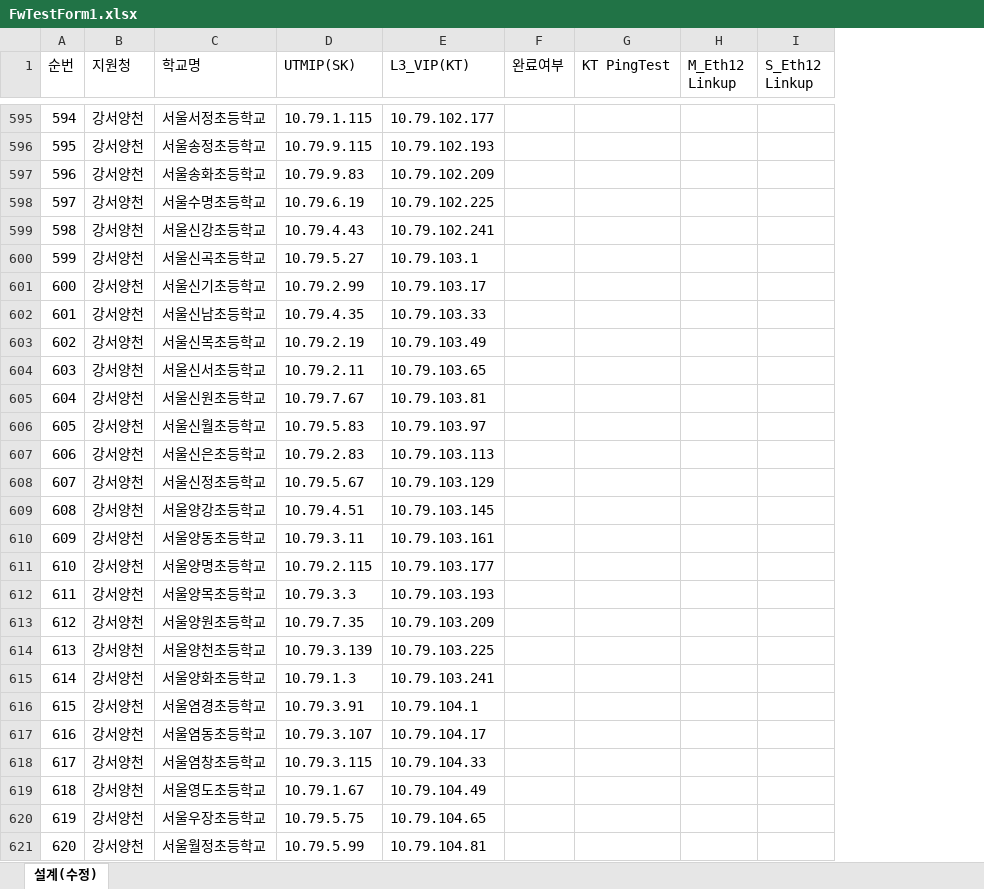
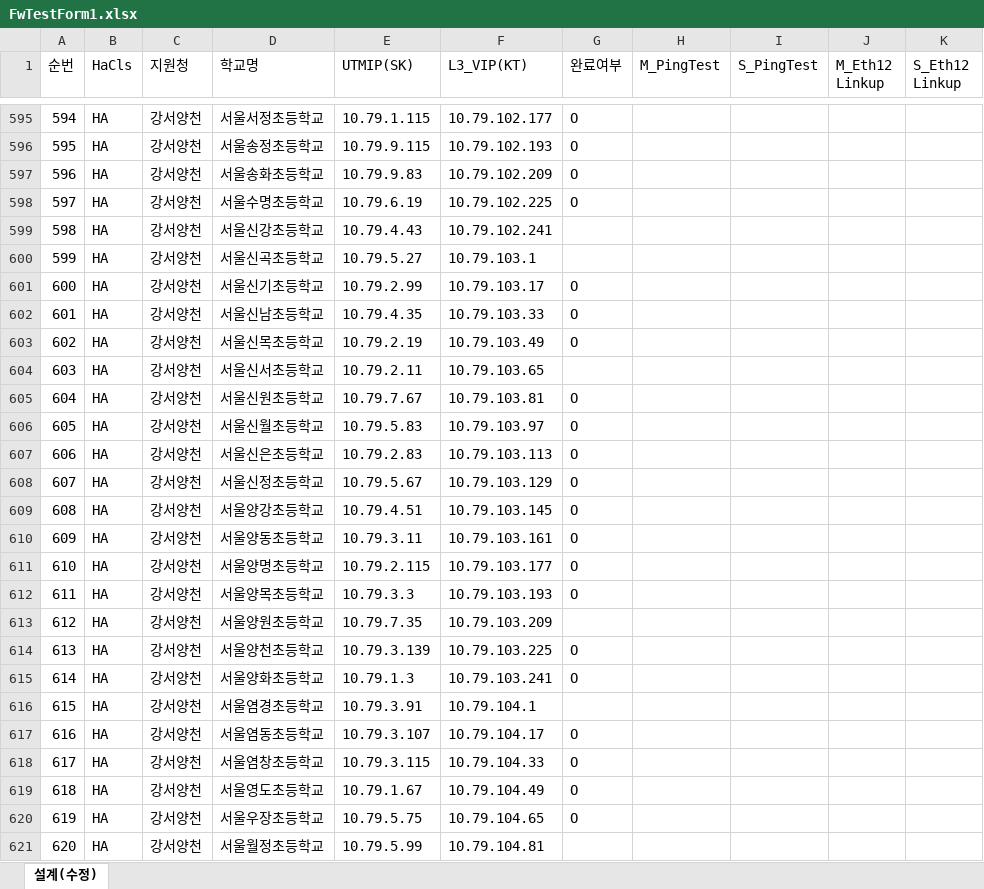
Before and after one commit to ispope45/Script, an Excel workbook: SetupDevice/BLUEMAX/FwTestForm1.xlsx, sheet 설계(수정), drawn as a sheet; only a part is shown, gaps mark what is left out; values as stored, in another font and other column widths than the file's, no borders; conditional formats not drawn; removed rows and columns are numbered as before the commit, all else as after; the diff covers the shown part only; the diff names each change by its address in the sheet, - before the commit and + after, or states it on an @@ line.

```diff
--- a/SetupDevice/BLUEMAX/FwTestForm1.xlsx (sheet 설계(수정))
+++ b/SetupDevice/BLUEMAX/FwTestForm1.xlsx (sheet 설계(수정))
+column B (HaCls), rows 595-621: all HA
-column G (KT PingTest), empty
+column H (M_PingTest), empty
+column I (S_PingTest), empty
-G595:G598 (완료여부): (empty)
+G595:G598 (완료여부): O
-G601:G603 (완료여부): (empty)
+G601:G603 (완료여부): O
-G605:G612 (완료여부): (empty)
+G605:G612 (완료여부): O
-G614:G615 (완료여부): (empty)
+G614:G615 (완료여부): O
-G617:G620 (완료여부): (empty)
+G617:G620 (완료여부): O
```
Also changed, not shown: 672 edited cells elsewhere in this sheet, SetupDevice/BLUEMAX/FwTestForm.xlsx, 13 other files.
